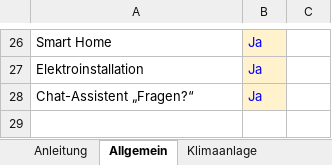
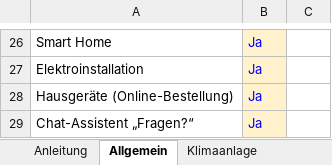
Before and after one commit to EdisonACDC/ulshoefer-vorschau, an Excel workbook: Ulshoefer-Preisliste-Angebotsrechner.xlsx, sheet Allgemein, drawn as a sheet; only a part is shown, gaps mark what is left out; values as stored, in another font and other column widths than the file's, no borders; the diff names each change by its address in the sheet, - before the commit and + after, or states it on an @@ line.

```diff
--- a/Ulshoefer-Preisliste-Angebotsrechner.xlsx (sheet Allgemein)
+++ b/Ulshoefer-Preisliste-Angebotsrechner.xlsx (sheet Allgemein)
+row 28: Hausgeräte (Online-Bestellung) | Ja
```
Also changed, not shown: sheet Klimaanlage, sheet Photovoltaik, sheet Wärmepumpe, sheet Elektroinstallation, sheet Anleitung, other sheet tabs, formulas that keep their value, 4 other files.
